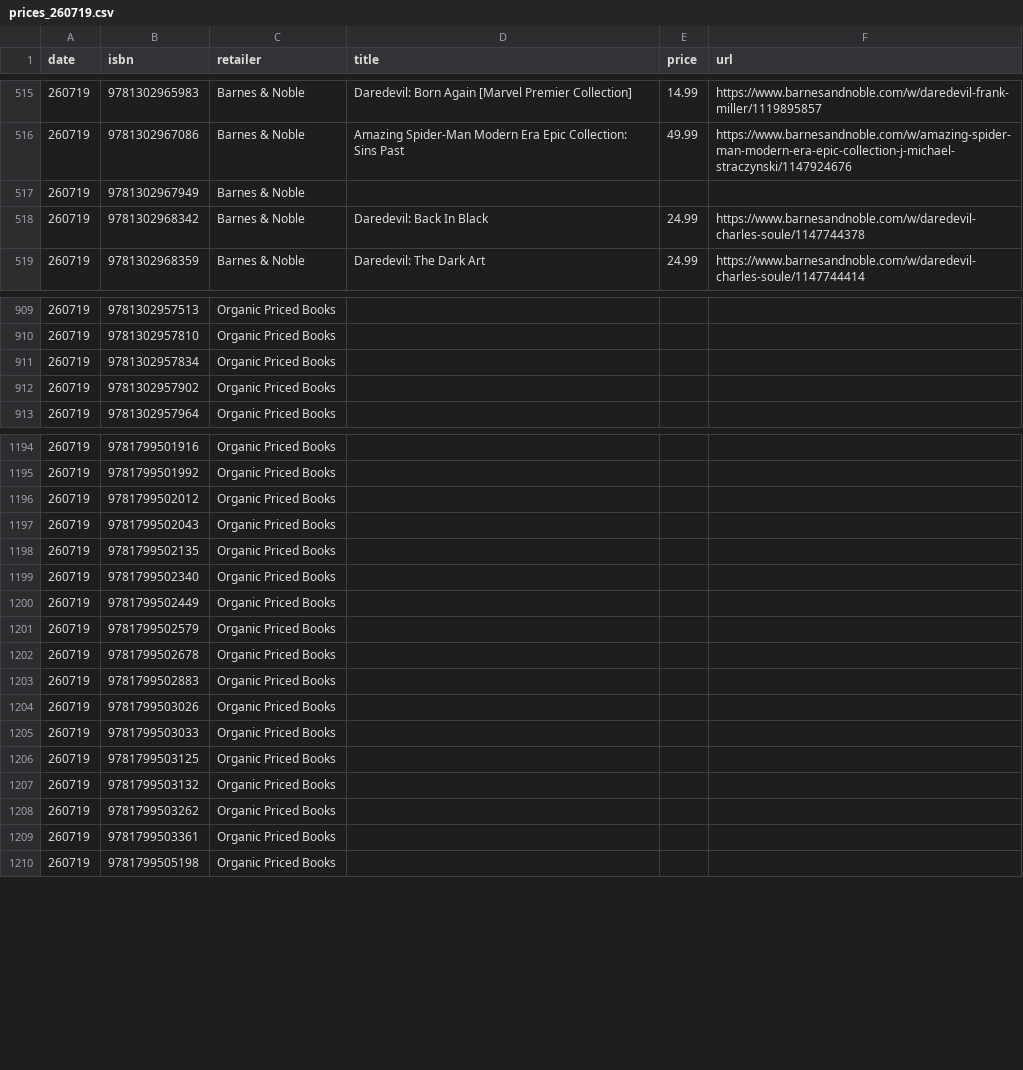
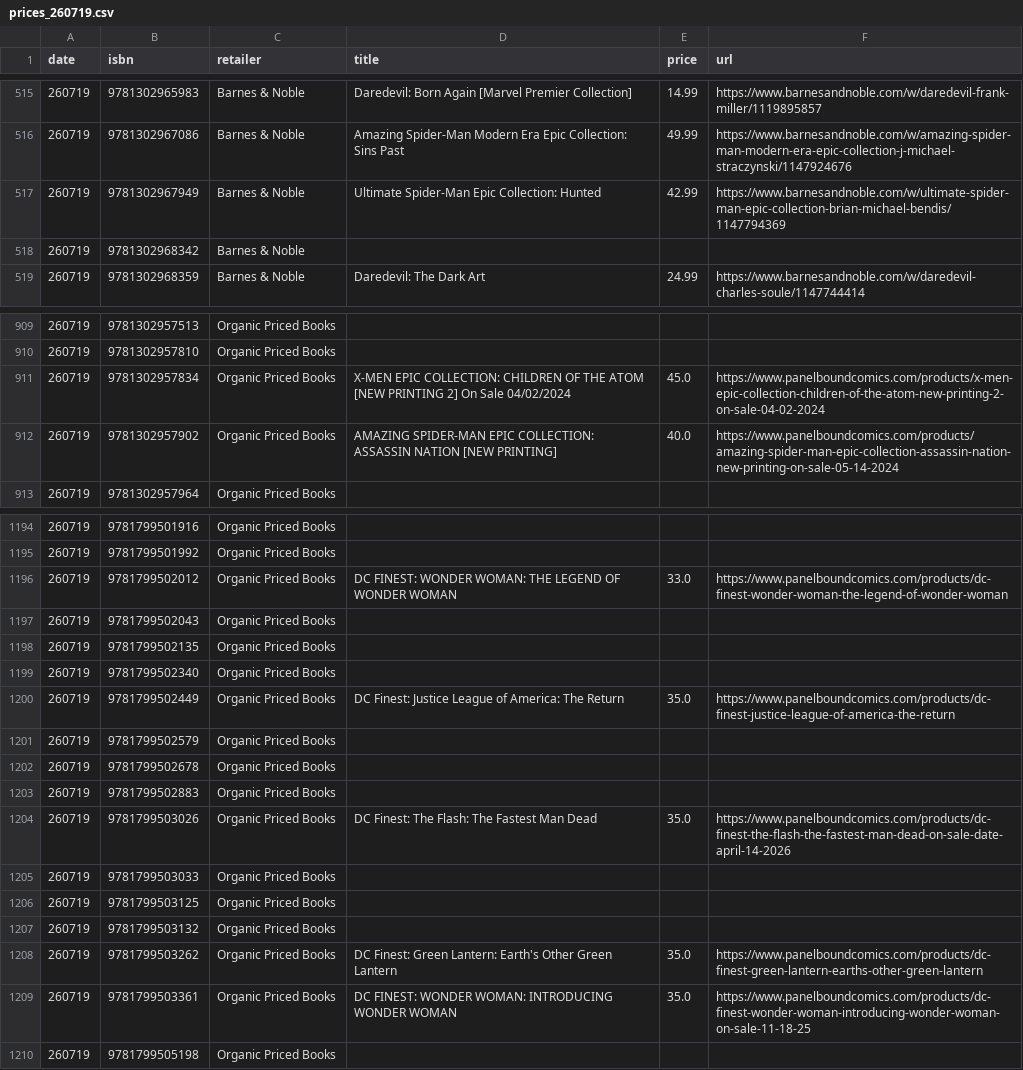
Before and after one commit to grayespinoza/graphic-novel-price-database, a CSV file: prices/prices_260719.csv, drawn as a sheet; only a part is shown, gaps mark what is left out; the diff covers the shown part only.

```diff
--- a/prices/prices_260719.csv
+++ b/prices/prices_260719.csv
@@ -516,4 +516,4 @@ date,isbn,retailer,title,price,url
 260719,9781302967086,Barnes & Noble,Amazing Spider-Man Modern Era Epic Collection: Sins Past,49.99,https://www.barnesandnoble.com/w/amazing-spider-man-modern-era-epic-collection-j-michael-straczynski/1147924676
-260719,9781302967949,Barnes & Noble,,,
-260719,9781302968342,Barnes & Noble,Daredevil: Back In Black,24.99,https://www.barnesandnoble.com/w/daredevil-charles-soule/1147744378
+260719,9781302967949,Barnes & Noble,Ultimate Spider-Man Epic Collection: Hunted,42.99,https://www.barnesandnoble.com/w/ultimate-spider-man-epic-collection-brian-michael-bendis/1147794369
+260719,9781302968342,Barnes & Noble,,,
 260719,9781302968359,Barnes & Noble,Daredevil: The Dark Art,24.99,https://www.barnesandnoble.com/w/daredevil-charles-soule/1147744414
@@ -910,4 +910,4 @@ date,isbn,retailer,title,price,url
 260719,9781302957810,Organic Priced Books,,,
-260719,9781302957834,Organic Priced Books,,,
-260719,9781302957902,Organic Priced Books,,,
+260719,9781302957834,Organic Priced Books,X-MEN EPIC COLLECTION: CHILDREN OF THE ATOM [NEW PRINTING 2] On Sale 04/02/2024,45.0,https://www.panelboundcomics.com/products/x-men-epic-collection-children-of-the-atom-new-printing-2-on-sale-04-02-2024
+260719,9781302957902,Organic Priced Books,AMAZING SPIDER-MAN EPIC COLLECTION: ASSASSIN NATION [NEW PRINTING],40.0,https://www.panelboundcomics.com/products/amazing-spider-man-epic-collection-assassin-nation-new-printing-on-sale-05-14-2024
 260719,9781302957964,Organic Priced Books,,,
@@ -1195,3 +1195,3 @@ date,isbn,retailer,title,price,url
 260719,9781799501992,Organic Priced Books,,,
-260719,9781799502012,Organic Priced Books,,,
+260719,9781799502012,Organic Priced Books,DC FINEST: WONDER WOMAN: THE LEGEND OF WONDER WOMAN,33.0,https://www.panelboundcomics.com/products/dc-finest-wonder-woman-the-legend-of-wonder-woman
 260719,9781799502043,Organic Priced Books,,,
@@ -1199,3 +1199,3 @@ date,isbn,retailer,title,price,url
 260719,9781799502340,Organic Priced Books,,,
-260719,9781799502449,Organic Priced Books,,,
+260719,9781799502449,Organic Priced Books,DC Finest: Justice League of America: The Return,35.0,https://www.panelboundcomics.com/products/dc-finest-justice-league-of-america-the-return
 260719,9781799502579,Organic Priced Books,,,
@@ -1203,3 +1203,3 @@ date,isbn,retailer,title,price,url
 260719,9781799502883,Organic Priced Books,,,
-260719,9781799503026,Organic Priced Books,,,
+260719,9781799503026,Organic Priced Books,DC Finest: The Flash: The Fastest Man Dead,35.0,https://www.panelboundcomics.com/products/dc-finest-the-flash-the-fastest-man-dead-on-sale-date-april-14-2026
 260719,9781799503033,Organic Priced Books,,,
@@ -1207,4 +1207,4 @@ date,isbn,retailer,title,price,url
 260719,9781799503132,Organic Priced Books,,,
-260719,9781799503262,Organic Priced Books,,,
-260719,9781799503361,Organic Priced Books,,,
+260719,9781799503262,Organic Priced Books,DC Finest: Green Lantern: Earth's Other Green Lantern,35.0,https://www.panelboundcomics.com/products/dc-finest-green-lantern-earths-other-green-lantern
+260719,9781799503361,Organic Priced Books,DC FINEST: WONDER WOMAN: INTRODUCING WONDER WOMAN,35.0,https://www.panelboundcomics.com/products/dc-finest-wonder-woman-introducing-wonder-woman-on-sale-11-18-25
 260719,9781799505198,Organic Priced Books,,,
```
Also changed, not shown: 60 edited cells elsewhere in this file.
